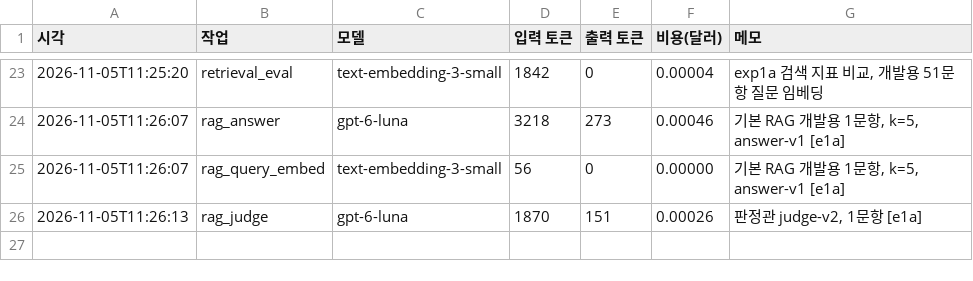
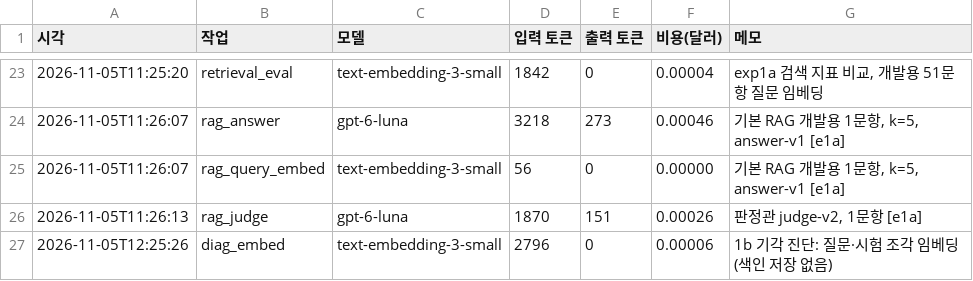
Before and after one commit to soyim04/grad-guide, a CSV file: eval/usage_log.csv, drawn as a sheet; only a part is shown, gaps mark what is left out; the diff names each change by its address in the sheet, - before the commit and + after, or states it on an @@ line.

```diff
--- a/eval/usage_log.csv
+++ b/eval/usage_log.csv
+row 27: 2026-11-05T12:25:26 | diag_embed | text-embedding-3-small | 2796 | 0 | 0.00006 | 1b 기각 진단: 질문·시험 조각 임베딩 (색인 저장 없음)
```
Also changed, not shown: 3 other files.
